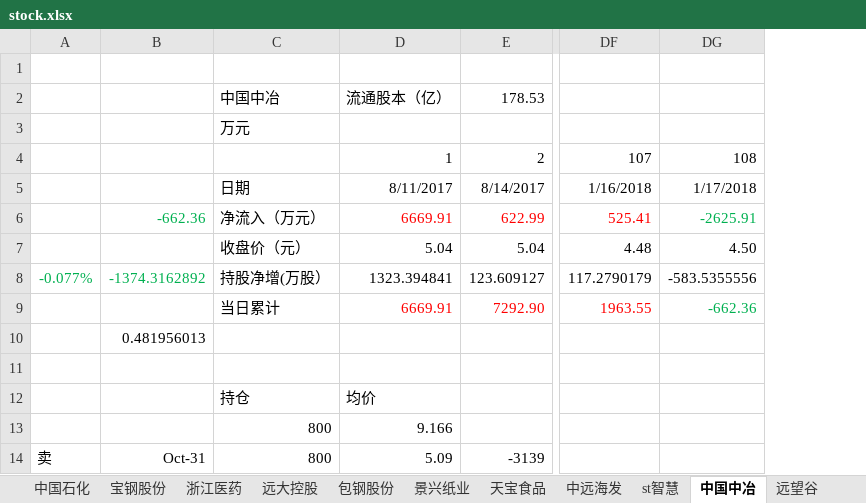
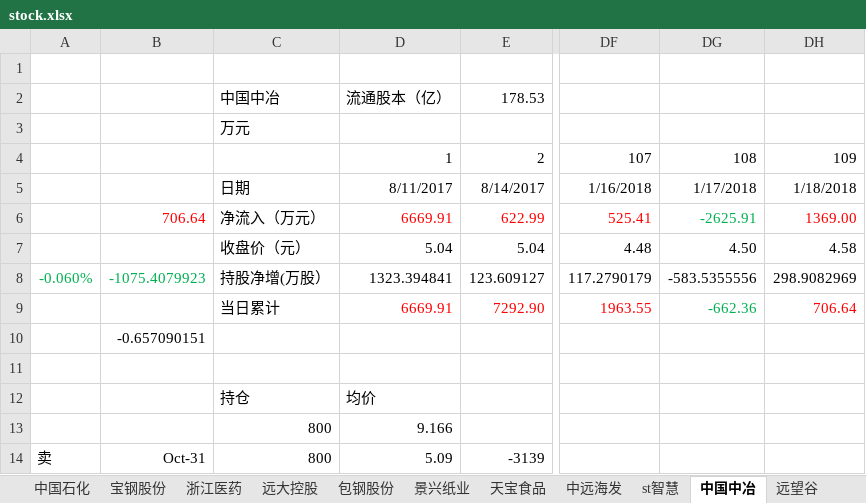
Before and after one commit to JMsun-2000/stock_market, an Excel workbook: stock.xlsx, sheet 中国中冶, drawn as a sheet; only a part is shown, gaps mark what is left out; values as stored, in another font and other column widths than the file's, no borders; charts and pictures not drawn; the diff names each change by its address in the sheet, - before the commit and + after, or states it on an @@ line.

```diff
--- a/stock.xlsx (sheet 中国中冶)
+++ b/stock.xlsx (sheet 中国中冶)
+column DH, rows 4-9: 109 | 1/18/2018 | 1369.00 | 4.58 | 298.9082969 | 706.64
-B6: -662.36
+B6: 706.64
-B6 text colour: #00B050
+B6 text colour: #FF0000
-A8: -0.077%
+A8: -0.060%
-B8: -1374.3162892
+B8: -1075.4079923
-B10: 0.481956013
+B10: -0.657090151
```
Also changed, not shown: sheet 圆通, sheet 贵州茅台, sheet 万方发展, sheet 普邦股份, sheet 中国石化, sheet 浙江医药, 13 more sheets, other sheet tabs, charts or pictures.
